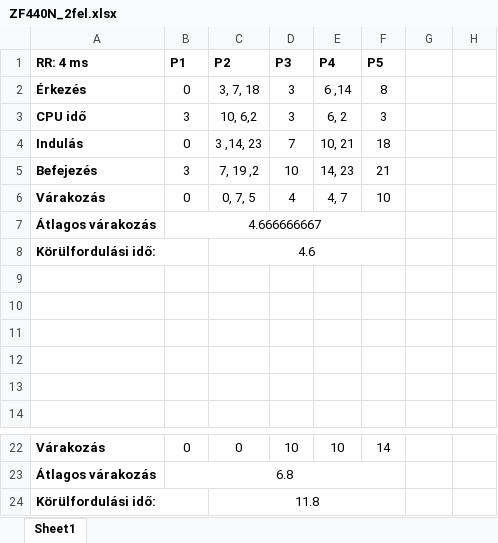
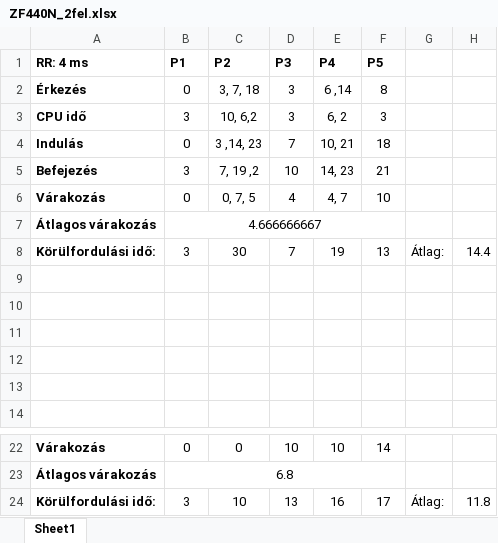
Before and after one commit to koradgy/ZF440FOsGyak, an Excel workbook: ZF440N_0321/források/ZF440N_2fel.xlsx, sheet Sheet1, drawn as a sheet; only a part is shown, gaps mark what is left out; values as stored, in another font and other column widths than the file's, no borders; removed rows and columns are numbered as before the commit, all else as after; the diff names each change by its address in the sheet, - before the commit and + after, or states it on an @@ line.

```diff
--- a/ZF440N_0321/források/ZF440N_2fel.xlsx (sheet Sheet1)
+++ b/ZF440N_0321/források/ZF440N_2fel.xlsx (sheet Sheet1)
-row 8: Körülfordulási idő: |  | 4.6
+row 8: Körülfordulási idő: | 3 | 30 | 7 | 19 | 13 | Átlag: | 14.4
-row 24: Körülfordulási idő: |  | 11.8
+row 24: Körülfordulási idő: | 3 | 10 | 13 | 16 | 17 | Átlag: | 11.8
```
Also changed, not shown: 9 other files.
